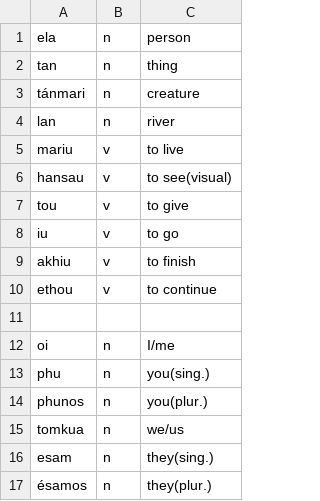
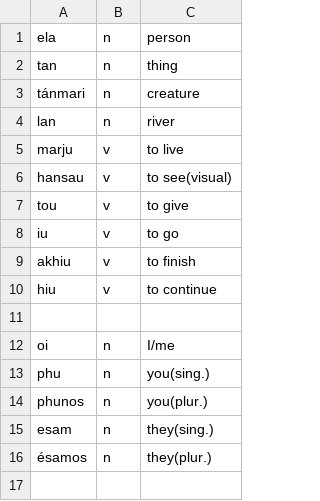
Before and after one commit to crimson-planks/minecraft-lang, a CSV file: protolang_2/lex.csv (was protolang_1/lex.csv), drawn as a sheet.

```diff
--- a/protolang_1/lex.csv
+++ b/protolang_2/lex.csv
@@ -4,3 +4,3 @@ tánmari,n,creature
 lan,n,river
-mariu,v,to live
+marju,v,to live
 hansau,v,to see(visual)
@@ -9,3 +9,3 @@ iu,v,to go
 akhiu,v,to finish
-ethou,v,to continue
+hiu,v,to continue
 
@@ -14,3 +14,2 @@ phu,n,you(sing.)
 phunos,n,you(plur.)
-tomkua,n,we/us
 esam,n,they(sing.)
```
Also changed, not shown: 3 other files.
